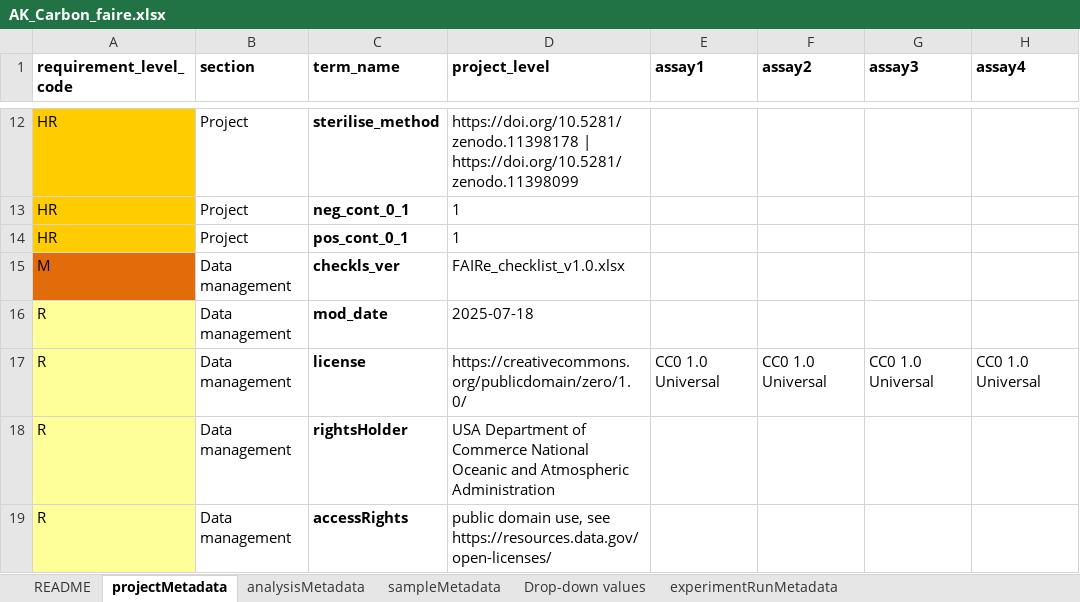
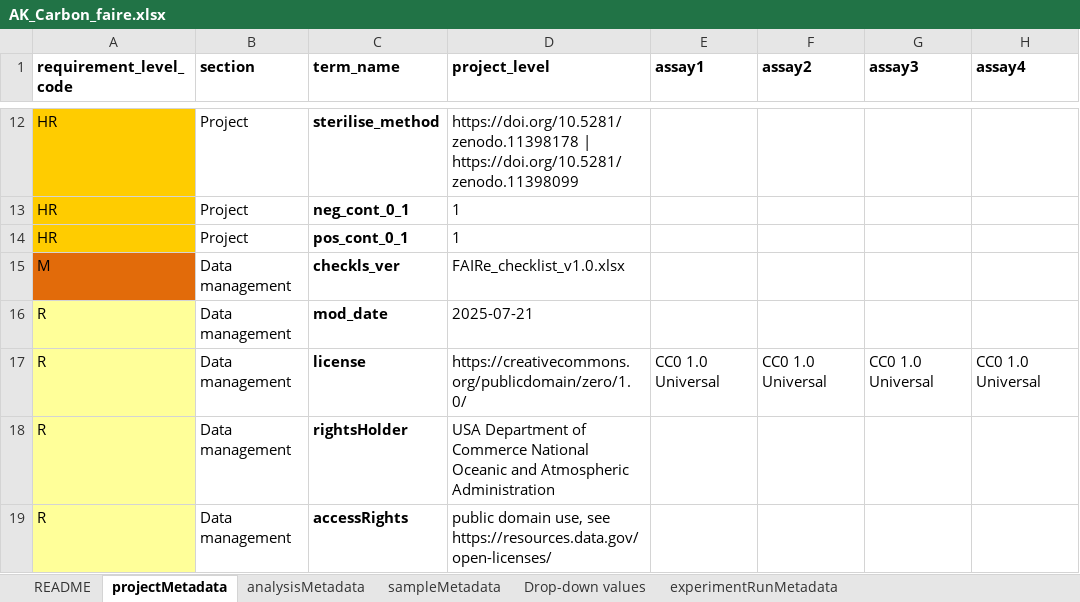
Before and after one commit to NOAA-PMEL/FAIRe-Mapping, an Excel workbook: projects/AK_Carbon/data/AK_Carbon_faire.xlsx, sheet projectMetadata, drawn as a sheet; only a part is shown, gaps mark what is left out; values as stored, in another font and other column widths than the file's, no borders; the diff names each change by its address in the sheet, - before the commit and + after, or states it on an @@ line.

```diff
--- a/projects/AK_Carbon/data/AK_Carbon_faire.xlsx (sheet projectMetadata)
+++ b/projects/AK_Carbon/data/AK_Carbon_faire.xlsx (sheet projectMetadata)
-D16 (project_level): 2025-07-18
+D16 (project_level): 2025-07-21
```
Also changed, not shown: sheet sampleMetadata, 14 other files.
